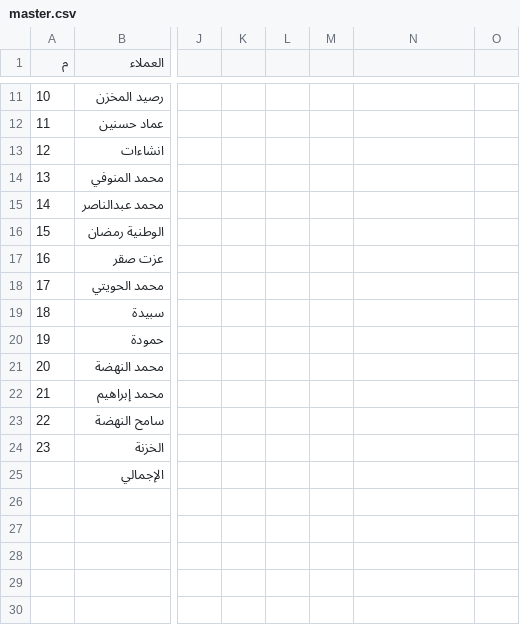
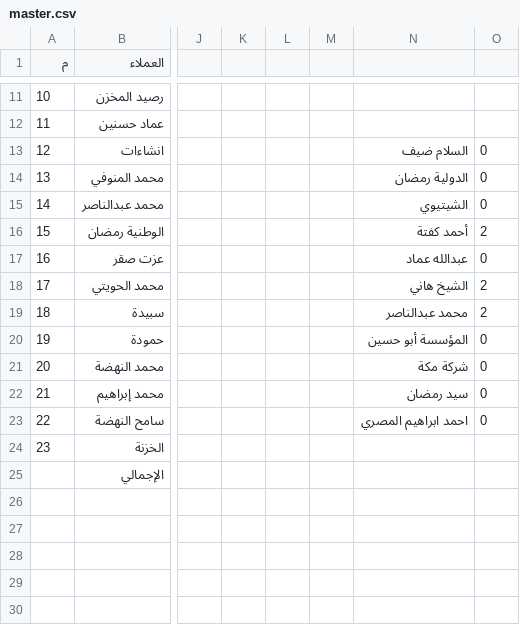
Before and after one commit to OmarSaber5/deif, a CSV file: data/master.csv, drawn as a sheet; only a part is shown, gaps mark what is left out; the diff names each change by its address in the sheet, - before the commit and + after, or states it on an @@ line.

```diff
--- a/data/master.csv
+++ b/data/master.csv
-N13: (empty)
+N13: السلام ضيف
-O13:O15: (empty)
+O13:O15: 0
-N14: (empty)
+N14: الدولية رمضان
-N15: (empty)
+N15: الشيتيوي
-N16: (empty)
+N16: أحمد كفتة
-O16: (empty)
+O16: 2
-N17: (empty)
+N17: عبدالله عماد
-O17: (empty)
+O17: 0
-N18: (empty)
+N18: الشيخ هاني
-O18:O19: (empty)
+O18:O19: 2
-N19: (empty)
+N19: محمد عبدالناصر
-N20: (empty)
+N20: المؤسسة أبو حسين
-O20:O23: (empty)
+O20:O23: 0
-N21: (empty)
+N21: شركة مكة
-N22: (empty)
+N22: سيد رمضان
-N23: (empty)
+N23: احمد ابراهيم المصري
```
Also changed, not shown: clients/aemad755.csv, clients/khabeid56828.csv, 9 other files.
